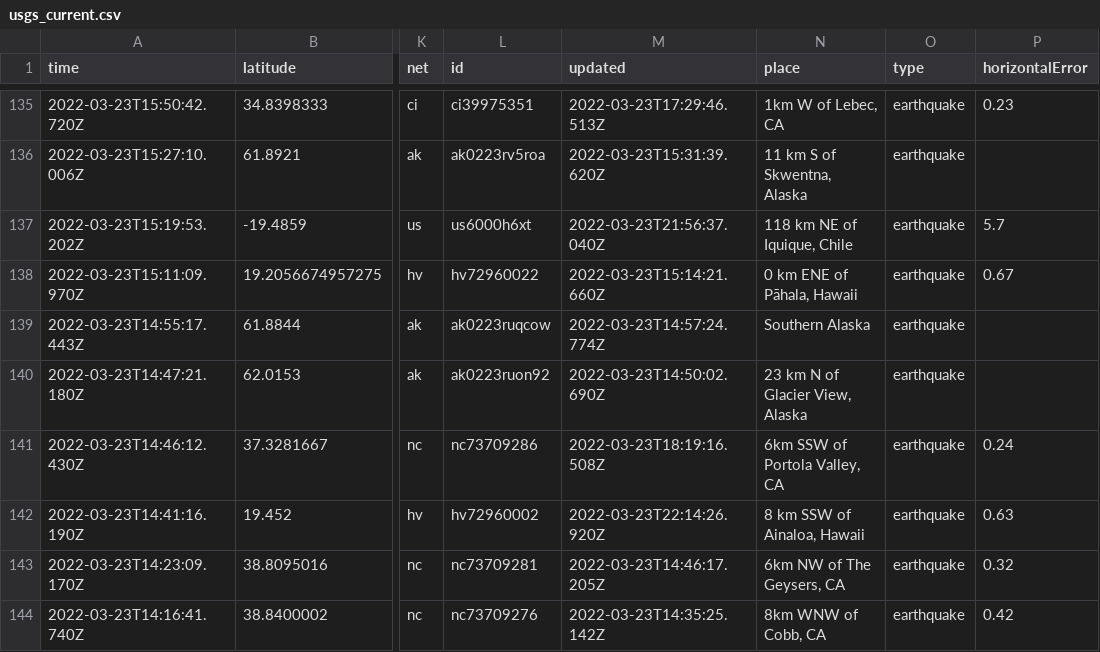
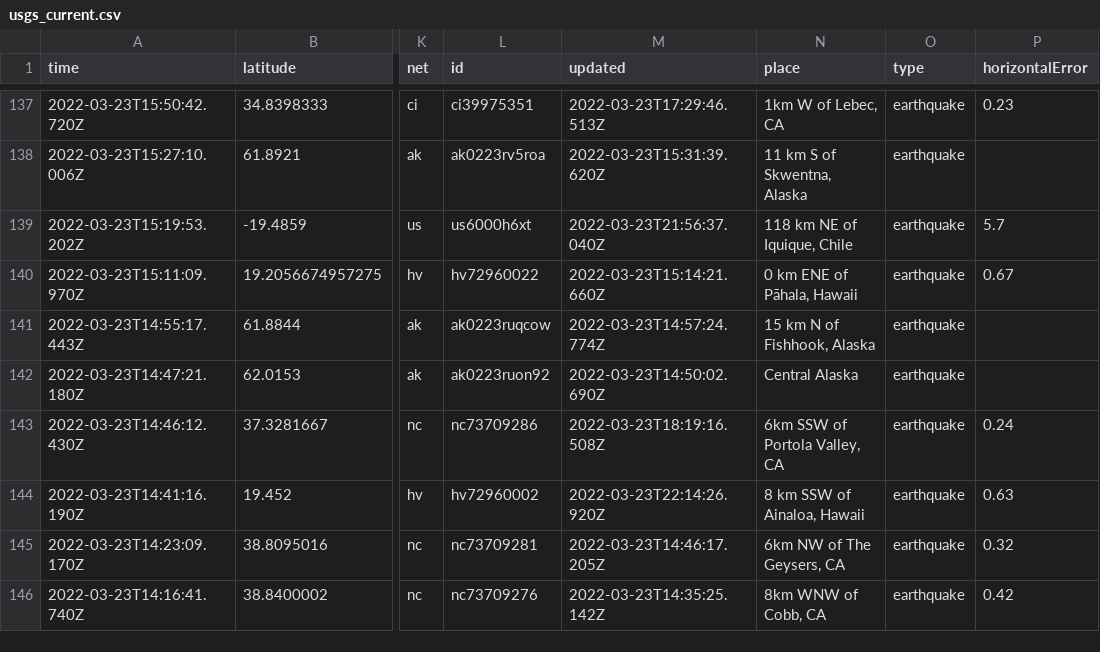
Before and after one commit to pbock/nicar22-github-actions, a CSV file: usgs_current.csv, drawn as a sheet; only a part is shown, gaps mark what is left out; addresses are those after the commit; the diff covers the shown part only; the diff names each change by its address in the sheet, - before the commit and + after, or states it on an @@ line.

```diff
--- a/usgs_current.csv
+++ b/usgs_current.csv
-N141 (place): Southern Alaska
+N141 (place): 15 km N of Fishhook, Alaska
-N142 (place): 23 km N of Glacier View, Alaska
+N142 (place): Central Alaska
```
Also changed, not shown: 3 added rows, 1 removed row and 6 edited cells elsewhere in this file, usgs_main.csv.
